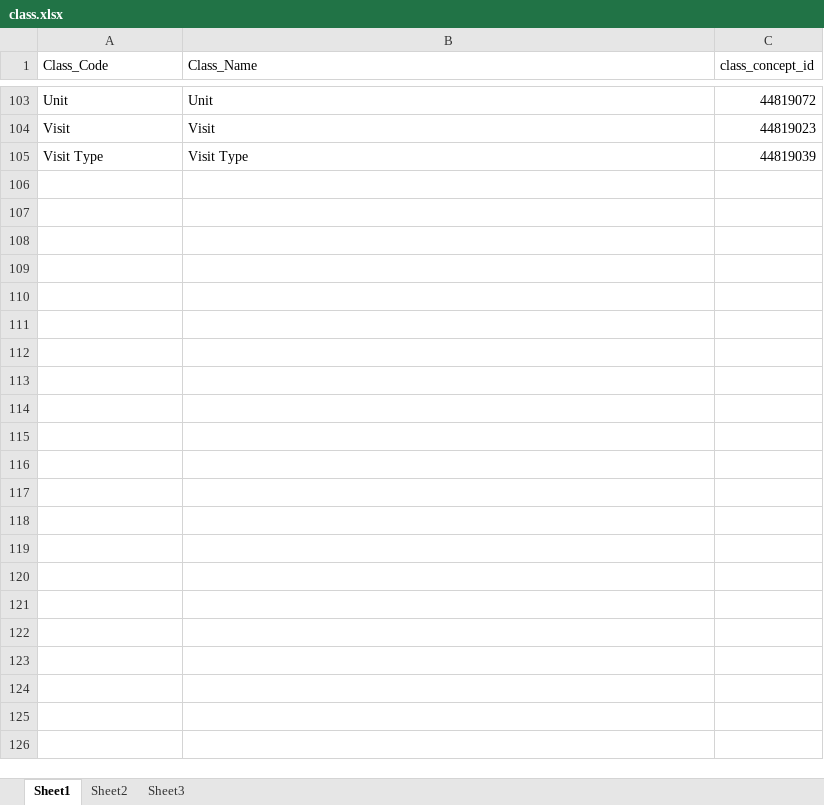
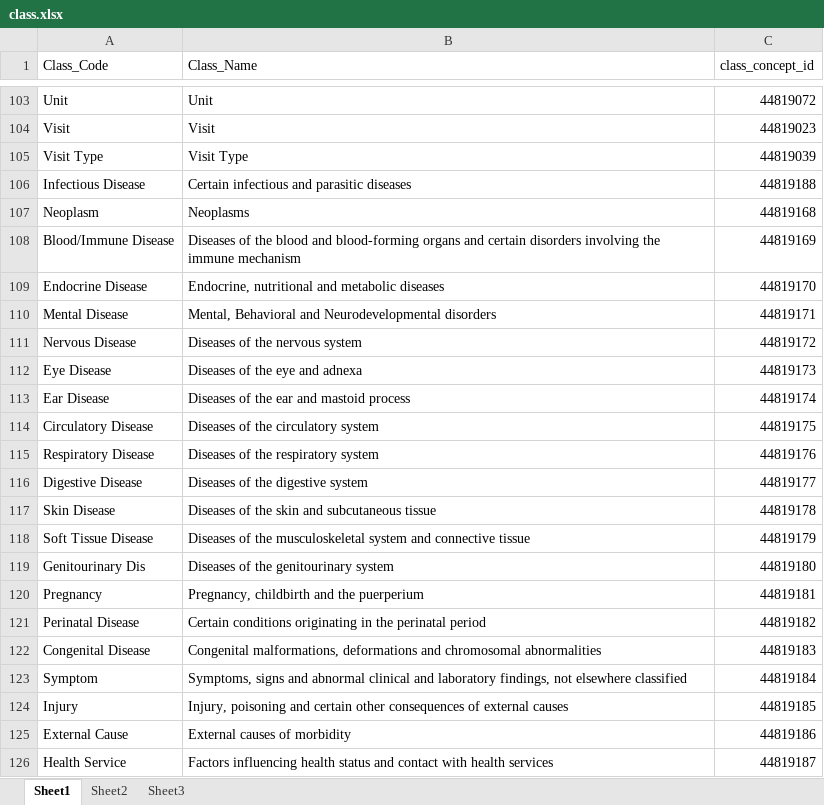
Before and after one commit to OHDSI/Vocabulary-v5.0, an Excel workbook: Conversion_from_v4/class.xlsx, sheet Sheet1, drawn as a sheet; only a part is shown, gaps mark what is left out; values as stored, in another font and other column widths than the file's, no borders; the diff names each change by its address in the sheet, - before the commit and + after, or states it on an @@ line.

```diff
--- a/Conversion_from_v4/class.xlsx (sheet Sheet1)
+++ b/Conversion_from_v4/class.xlsx (sheet Sheet1)
+row 106: Infectious Disease | Certain infectious and parasitic diseases | 44819188
+row 107: Neoplasm | Neoplasms | 44819168
+row 108: Blood/Immune Disease | Diseases of the blood and blood-forming organs and certain disorders involving the immune mechanism | 44819169
+row 109: Endocrine Disease | Endocrine, nutritional and metabolic diseases | 44819170
+row 110: Mental Disease | Mental, Behavioral and Neurodevelopmental disorders | 44819171
+row 111: Nervous Disease | Diseases of the nervous system | 44819172
+row 112: Eye Disease | Diseases of the eye and adnexa | 44819173
+row 113: Ear Disease | Diseases of the ear and mastoid process | 44819174
+row 114: Circulatory Disease | Diseases of the circulatory system | 44819175
+row 115: Respiratory Disease | Diseases of the respiratory system | 44819176
+row 116: Digestive Disease | Diseases of the digestive system | 44819177
+row 117: Skin Disease | Diseases of the skin and subcutaneous tissue | 44819178
+row 118: Soft Tissue Disease | Diseases of the musculoskeletal system and connective tissue | 44819179
+row 119: Genitourinary Dis | Diseases of the genitourinary system | 44819180
+row 120: Pregnancy | Pregnancy, childbirth and the puerperium | 44819181
+row 121: Perinatal Disease | Certain conditions originating in the perinatal period | 44819182
+row 122: Congenital Disease | Congenital malformations, deformations and chromosomal abnormalities | 44819183
+row 123: Symptom | Symptoms, signs and abnormal clinical and laboratory findings, not elsewhere classified | 44819184
+row 124: Injury | Injury, poisoning and certain other consequences of external causes | 44819185
+row 125: External Cause | External causes of morbidity | 44819186
+row 126: Health Service | Factors influencing health status and contact with health services | 44819187
```
Also changed, not shown: 10 other files.
